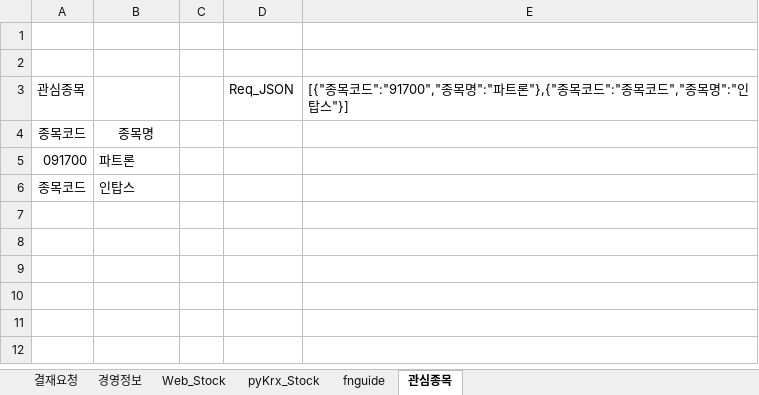
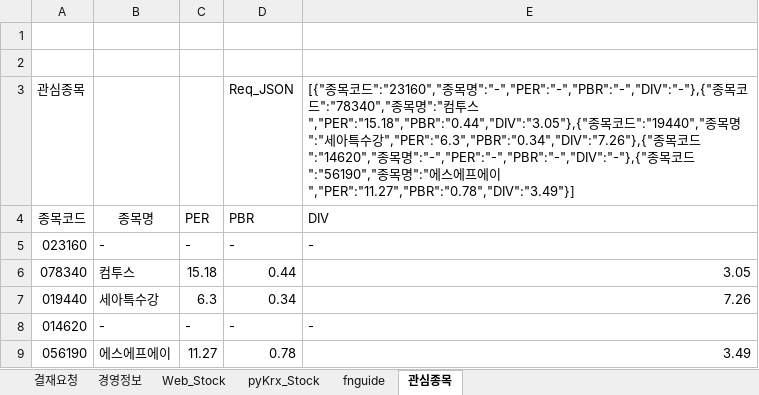
Before and after one commit to starshorse/20200228start, an Excel workbook: python_ex/examples[data-source]/UI_inferface_mine.xlsm, sheet 관심종목, drawn as a sheet; values as stored, in another font and other column widths than the file's, no borders; table styles not drawn; removed rows and columns are numbered as before the commit, all else as after; the diff names each change by its address in the sheet, - before the commit and + after, or states it on an @@ line.

```diff
--- a/python_ex/examples[data-source]/UI_inferface_mine.xlsm (sheet 관심종목)
+++ b/python_ex/examples[data-source]/UI_inferface_mine.xlsm (sheet 관심종목)
-E3: …종목코드":"91700","종목명":"파트론"},{"종목코드":"종목코드","종목명":"인탑스"}]
+E3: …종목코드":"23160","종목명":"-","PER":"-","PBR":"-","DIV":"-"},{"종목코드":"78340","종목명":"컴투스","PER":"15.18","PBR":"0.44","DIV":"3.05"},{"종목코드":"19440","종목명":"세아특수강","PER":"6.3","PBR":"0.34","DIV":"7.26"},{"종목코드":"14620","종목명":"-","PER":"-","PBR":"-","DIV":"-"},{"종목코드":"56190","종목명":"에스에프에이","PER":"11.27","PBR":"0.78","DIV":"3.49"}]
-C4: (empty)
+C4: PER
-D4: (empty)
+D4: PBR
-E4: (empty)
+E4: DIV
-row 5: 091700 | 파트론
-row 6: 종목코드 | 인탑스
+row 5: 023160 | - | - | - | -
+row 6: 078340 | 컴투스 | 15.18 | 0.44 | 3.05
+row 7: 019440 | 세아특수강 | 6.3 | 0.34 | 7.26
+row 8: 014620 | - | - | - | -
+row 9: 056190 | 에스에프에이 | 11.27 | 0.78 | 3.49
```
Also changed, not shown: sheet pyKrx_Stock, sheet 경영정보, sheet Web_Stock, xls_node/stock/4664B720.xlsx, 4 other files.
